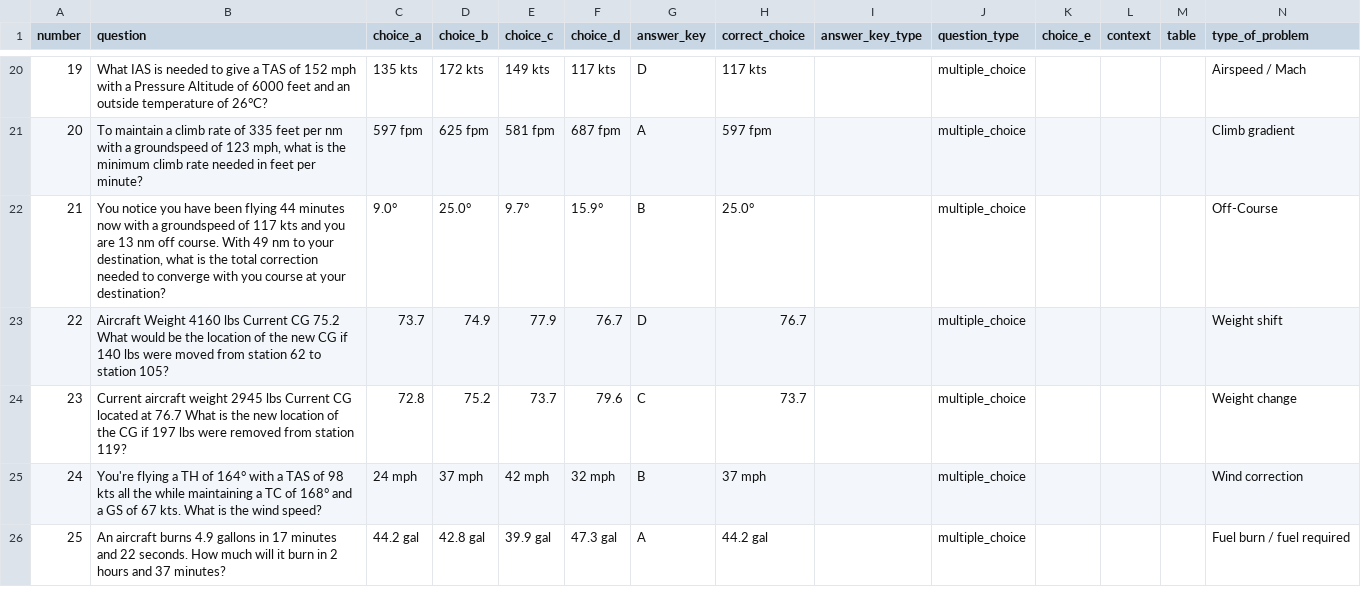
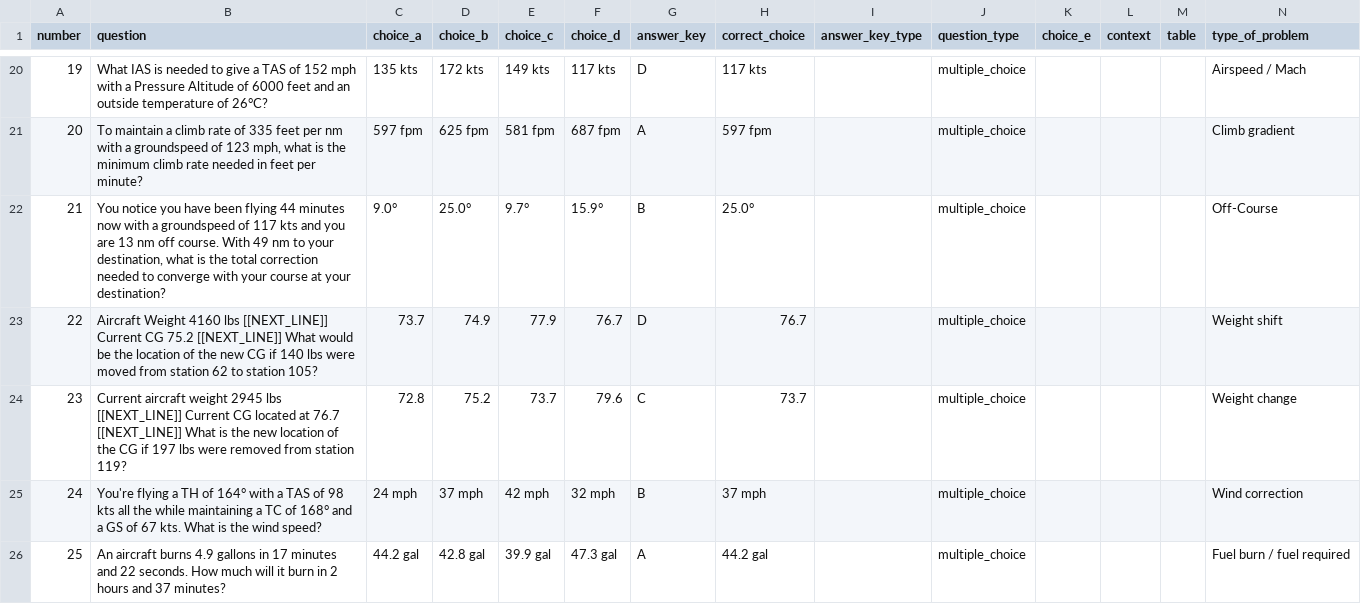
Before and after one commit to Frenchbear1/Computer-Accuracy, a CSV file: Code E6-B/2010_nationals_computer_accuracy_questions.csv, drawn as a sheet; only a part is shown, gaps mark what is left out; the diff covers the shown part only.

```diff
--- a/Code E6-B/2010_nationals_computer_accuracy_questions.csv
+++ b/Code E6-B/2010_nationals_computer_accuracy_questions.csv
@@ -21,5 +21,5 @@
 20,"To maintain a climb rate of 335 feet per nm with a groundspeed of 123 mph, what is the minimum climb rate needed in feet per minute?",597 fpm,625 fpm,581 fpm,687 fpm,A,597 fpm,,multiple_choice,,,,Climb gradient
-21,"You notice you have been flying 44 minutes now with a groundspeed of 117 kts and you are 13 nm off course. With 49 nm to your destination, what is the total correction needed to converge with you course at your destination?",9.0°,25.0°,9.7°,15.9°,B,25.0°,,multiple_choice,,,,Off-Course
-22,Aircraft Weight 4160 lbs Current CG 75.2 What would be the location of the new CG if 140 lbs were moved from station 62 to station 105?,73.7,74.9,77.9,76.7,D,76.7,,multiple_choice,,,,Weight shift
-23,Current aircraft weight 2945 lbs Current CG located at 76.7 What is the new location of the CG if 197 lbs were removed from station 119?,72.8,75.2,73.7,79.6,C,73.7,,multiple_choice,,,,Weight change
+21,"You notice you have been flying 44 minutes now with a groundspeed of 117 kts and you are 13 nm off course. With 49 nm to your destination, what is the total correction needed to converge with your course at your destination?",9.0°,25.0°,9.7°,15.9°,B,25.0°,,multiple_choice,,,,Off-Course
+22,Aircraft Weight 4160 lbs [[NEXT_LINE]] Current CG 75.2 [[NEXT_LINE]] What would be the location of the new CG if 140 lbs were moved from station 62 to station 105?,73.7,74.9,77.9,76.7,D,76.7,,multiple_choice,,,,Weight shift
+23,Current aircraft weight 2945 lbs [[NEXT_LINE]] Current CG located at 76.7 [[NEXT_LINE]] What is the new location of the CG if 197 lbs were removed from station 119?,72.8,75.2,73.7,79.6,C,73.7,,multiple_choice,,,,Weight change
 24,You're flying a TH of 164° with a TAS of 98 kts all the while maintaining a TC of 168° and a GS of 67 kts. What is the wind speed?,24 mph,37 mph,42 mph,32 mph,B,37 mph,,multiple_choice,,,,Wind correction
```
Also changed, not shown: 21 edited cells elsewhere in this file, Code E6-B/2008_regionals_computer_accuracy_questions.csv, Code E6-B/2009_nationals_computer_accuracy_questions.csv, 38 other files.
